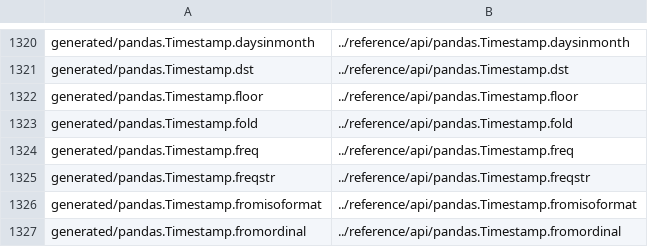
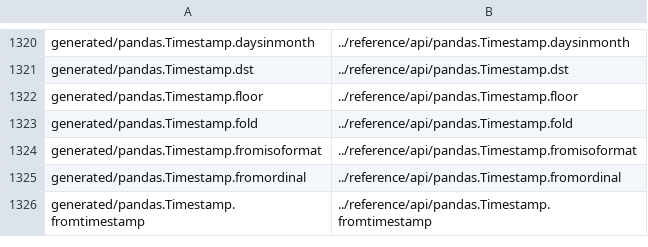
Before and after one commit to romnickmendozaramos-lab/transaction_data_processing, a CSV file: doc/redirects.csv, drawn as a sheet; only a part is shown, gaps mark what is left out; the shorter side is filled out with more unchanged rows.

Commit message:
DEPR: Remove deprecated Timestamp.freq (#49365)
* DEPR: Timestamp.freq

* __new__, doc

* update pickle tests

* update docs

* update asvs

* more whatsnew

```diff
--- a/doc/redirects.csv
+++ b/doc/redirects.csv
@@ -1323,4 +1323,2 @@ generated/pandas.Timestamp.floor,../reference/api/pandas.Timestamp.floor
 generated/pandas.Timestamp.fold,../reference/api/pandas.Timestamp.fold
-generated/pandas.Timestamp.freq,../reference/api/pandas.Timestamp.freq
-generated/pandas.Timestamp.freqstr,../reference/api/pandas.Timestamp.freqstr
 generated/pandas.Timestamp.fromisoformat,../reference/api/pandas.Timestamp.fromisoformat
```
Also changed, not shown: 29 other files.
